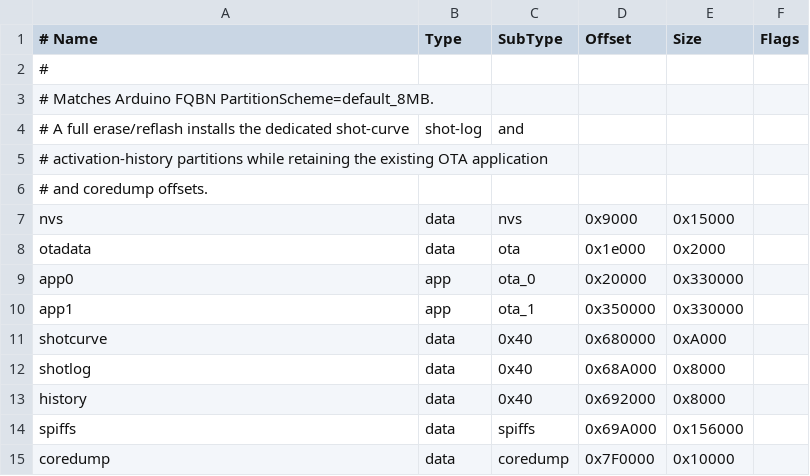
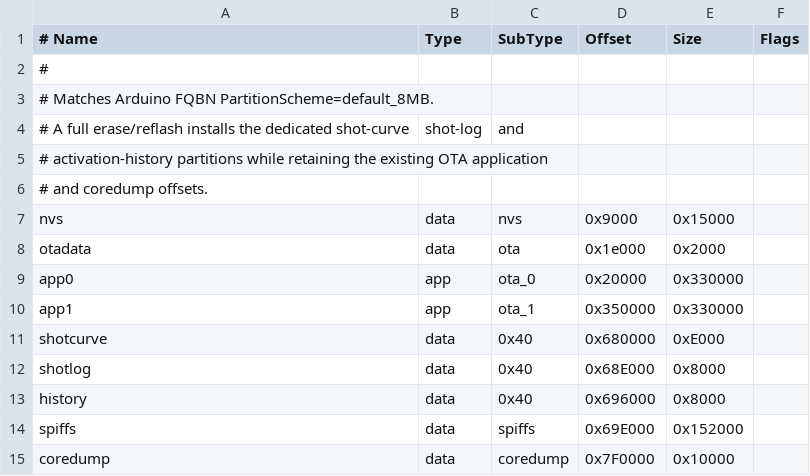
Before and after one commit to Cheerpipe/Advanced-Shot-Stopper, a CSV file: idf/partitions-n8r4.csv, drawn as a sheet.

```diff
--- a/idf/partitions-n8r4.csv
+++ b/idf/partitions-n8r4.csv
@@ -10,6 +10,6 @@ app0,     app,  ota_0,   0x20000, 0x330000,
 app1,     app,  ota_1,   0x350000,0x330000,
-shotcurve,data, 0x40,    0x680000,0xA000,
-shotlog,  data, 0x40,    0x68A000,0x8000,
-history,  data, 0x40,    0x692000,0x8000,
-spiffs,   data, spiffs,  0x69A000,0x156000,
+shotcurve,data, 0x40,    0x680000,0xE000,
+shotlog,  data, 0x40,    0x68E000,0x8000,
+history,  data, 0x40,    0x696000,0x8000,
+spiffs,   data, spiffs,  0x69E000,0x152000,
 coredump, data, coredump,0x7F0000,0x10000,
```
Also changed, not shown: idf/partitions-n16r8.csv, 24 other files.
